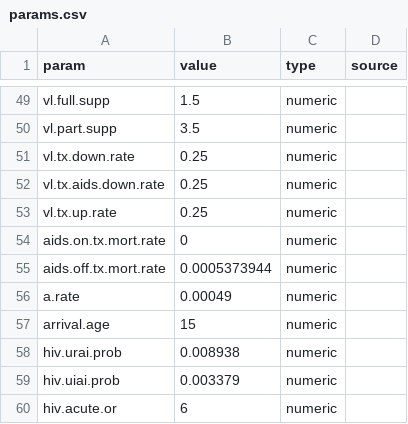
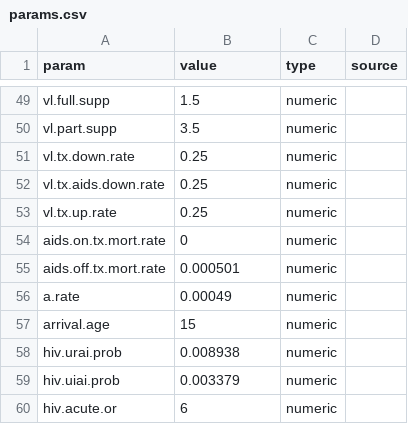
Before and after one commit to EpiModel/EpiModelHIV-Template, a CSV file: data/input/params.csv, drawn as a sheet; only a part is shown, gaps mark what is left out; the diff covers the shown part only.

```diff
--- a/data/input/params.csv
+++ b/data/input/params.csv
@@ -54,3 +54,3 @@ vl.tx.up.rate,0.25,numeric
 aids.on.tx.mort.rate,0,numeric
-aids.off.tx.mort.rate,0.0005373944,numeric
+aids.off.tx.mort.rate,0.000501,numeric
 a.rate,0.00049,numeric
```
Also changed, not shown: 16 edited cells elsewhere in this file, 8 other files.
